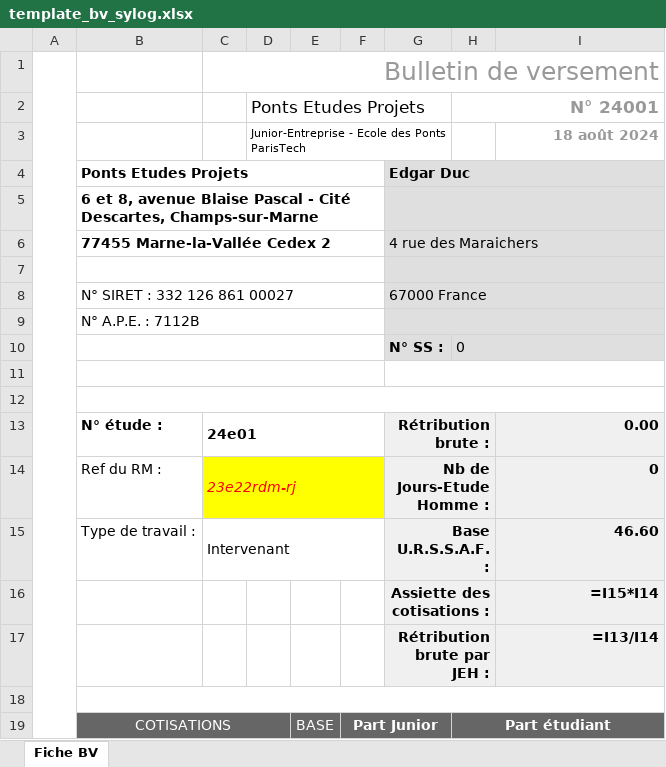
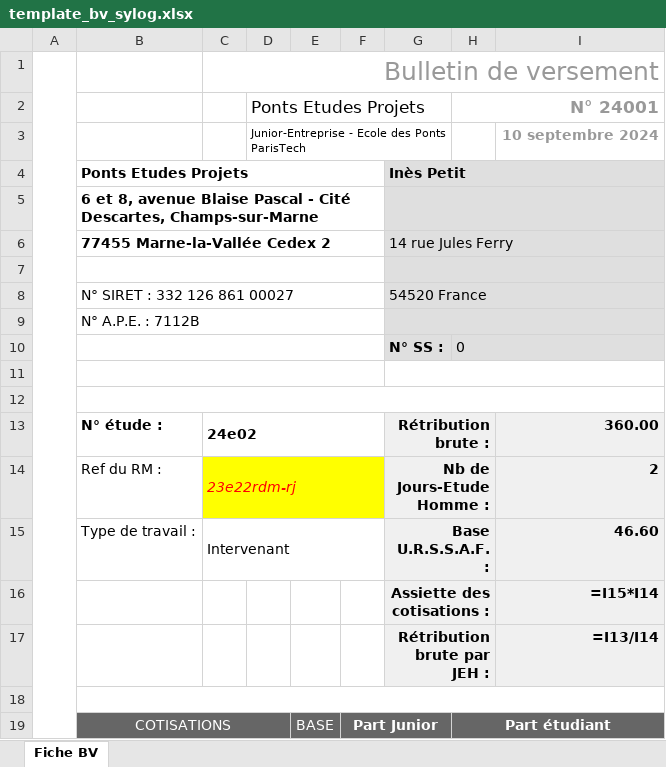
Before and after one commit to Jeerhz/PROJET_TDLOG, an Excel workbook: Logiciel_PEP/mysite/polls/static/polls/template_bv_sylog.xlsx, sheet Fiche BV, drawn as a sheet; only a part is shown; values as stored, in another font and other column widths than the file's, no borders; formulas without a stored value are shown as written; charts and pictures not drawn; the diff names each change by its address in the sheet, - before the commit and + after, or states it on an @@ line.

```diff
--- a/Logiciel_PEP/mysite/polls/static/polls/template_bv_sylog.xlsx (sheet Fiche BV)
+++ b/Logiciel_PEP/mysite/polls/static/polls/template_bv_sylog.xlsx (sheet Fiche BV)
-I3: 18 août 2024
+I3: 10 septembre 2024
-G4: Edgar Duc
+G4: Inès Petit
-G6: 4 rue des Maraichers
+G6: 14 rue Jules Ferry
-G8: 67000 France
+G8: 54520 France
-C13: 24e01
+C13: 24e02
-I13: 0.00
+I13: 360.00
-I14: 0
+I14: 2
```
Also changed, not shown: 13 other files.
